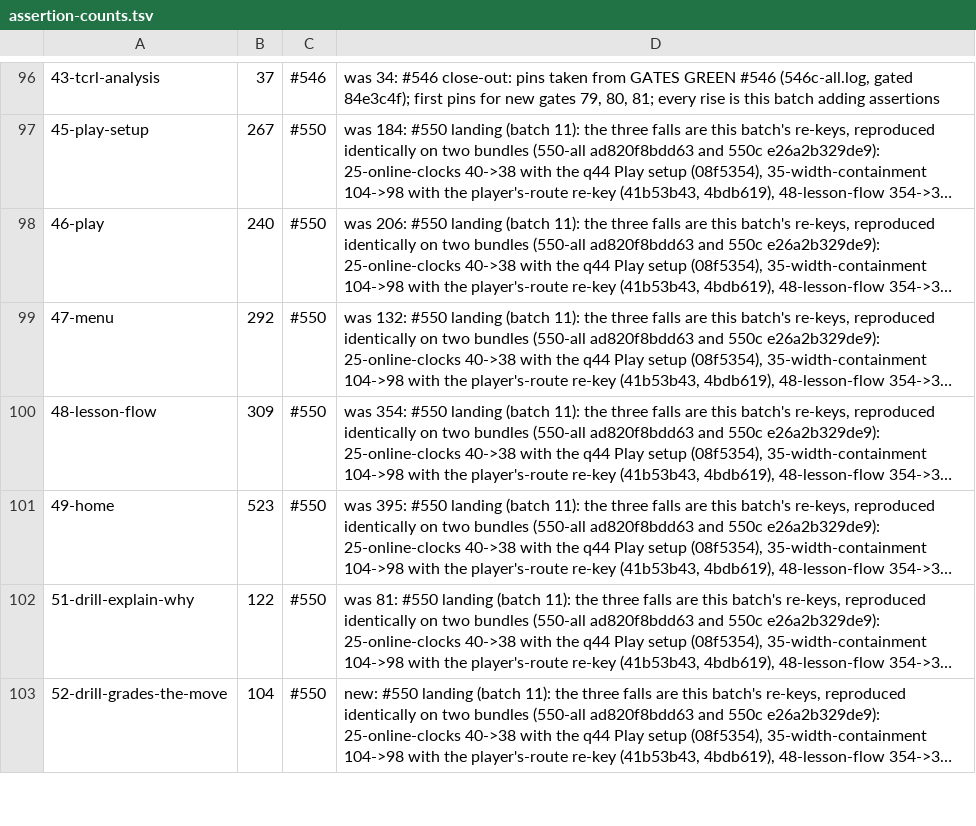
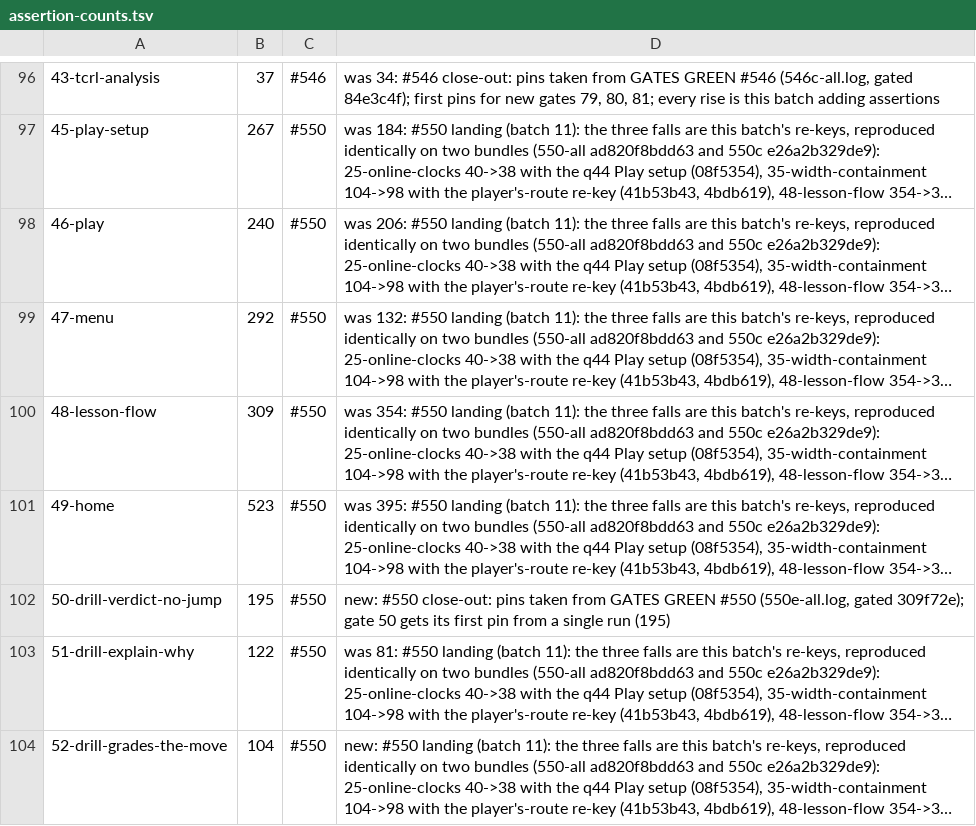
Before and after one commit to LearnToCheckmate/chess-trainer, a TSV file: gates/assertion-counts.tsv, drawn as a sheet; only a part is shown, gaps mark what is left out; long unchanged cells end in …; the diff names each change by its address in the sheet, - before the commit and + after, or states it on an @@ line.

```diff
--- a/gates/assertion-counts.tsv
+++ b/gates/assertion-counts.tsv
+row 102: 50-drill-verdict-no-jump | 195 | #550 | new: #550 close-out: pins taken from GATES GREEN #550 (550e-all.log, gated 309f72e); gate 50 gets its first pin from a single run (195)
```
Also changed, not shown: 4 other files.
